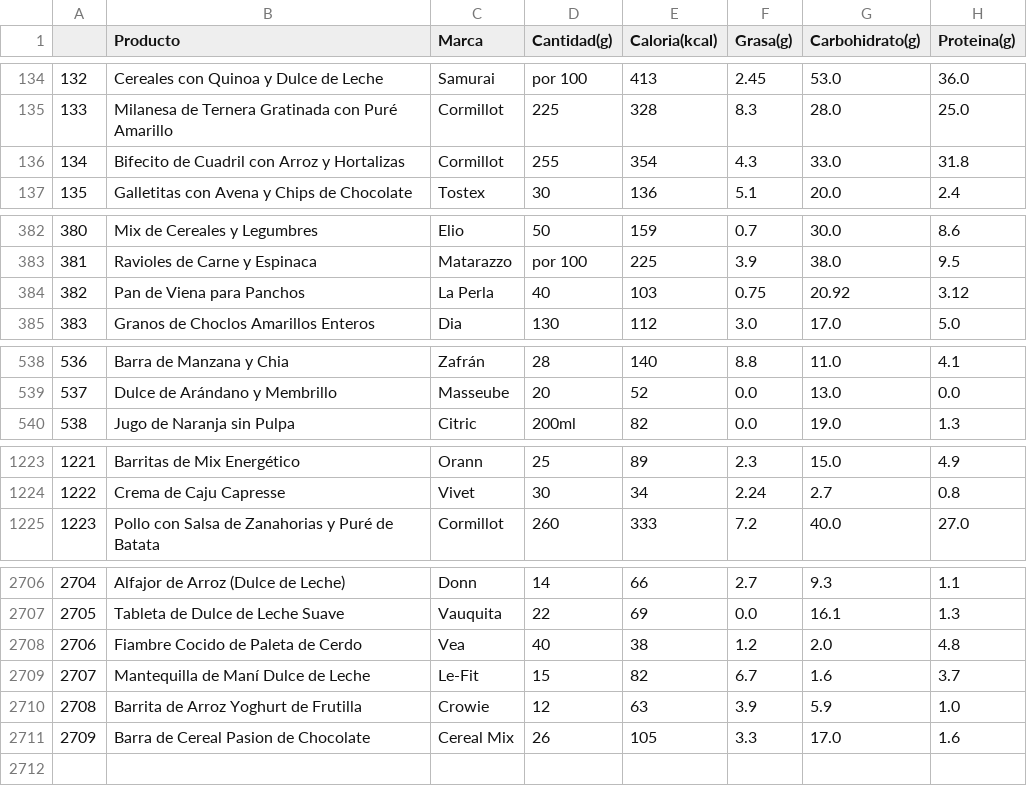
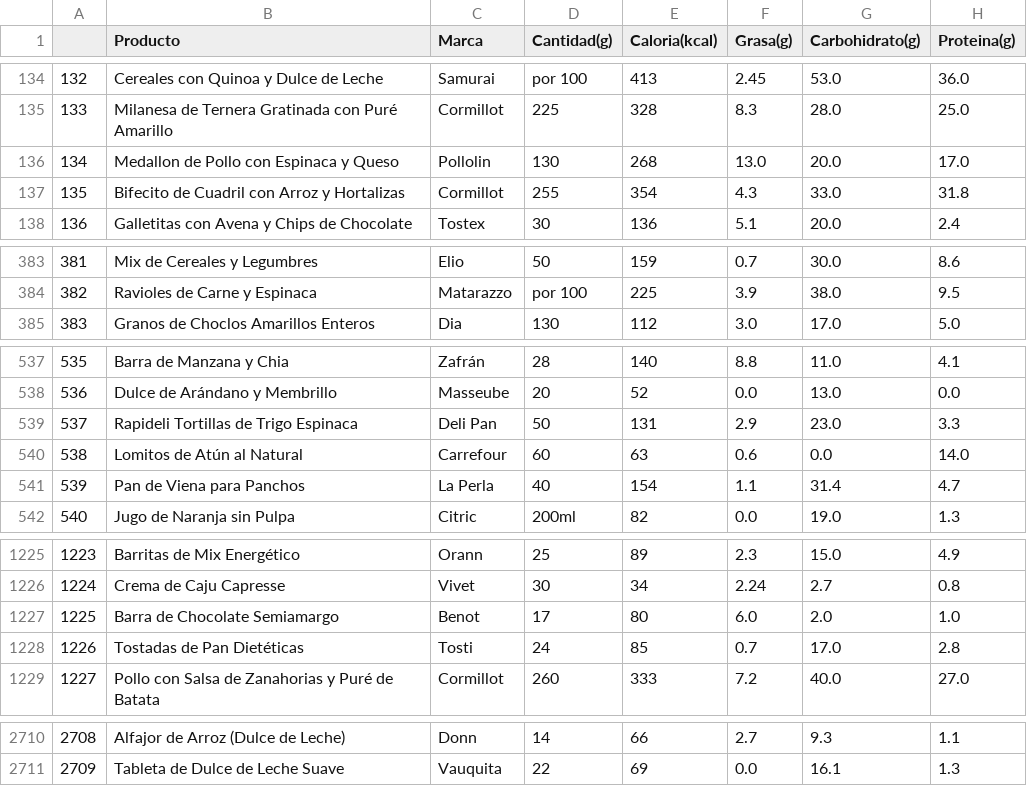
Before and after one commit to octa-acostamonti/NutriAPI, a CSV file: Tabla_Nutricional_Productos.csv, drawn as a sheet; only a part is shown, gaps mark what is left out; removed rows and columns are numbered as before the commit, all else as after; the diff covers the shown part only; the diff names each change by its address in the sheet, - before the commit and + after, or states it on an @@ line.

Commit message:
modified the scraping code and got a couple of extra products

```diff
--- a/Tabla_Nutricional_Productos.csv
+++ b/Tabla_Nutricional_Productos.csv
+row 136: 134 | Medallon de Pollo con Espinaca y Queso | Pollolin | 130 | 268 | 13.0 | 20.0 | 17.0
@@ column A renumbered between rows 137 and 2711 @@
-row 384: 382 | Pan de Viena para Panchos | La Perla | 40 | 103 | 0.75 | 20.92 | 3.12
+row 539: 537 | Rapideli Tortillas de Trigo Espinaca | Deli Pan | 50 | 131 | 2.9 | 23.0 | 3.3
+row 540: 538 | Lomitos de Atún al Natural | Carrefour | 60 | 63 | 0.6 | 0.0 | 14.0
+row 541: 539 | Pan de Viena para Panchos | La Perla | 40 | 154 | 1.1 | 31.4 | 4.7
+row 1227: 1225 | Barra de Chocolate Semiamargo | Benot | 17 | 80 | 6.0 | 2.0 | 1.0
+row 1228: 1226 | Tostadas de Pan Dietéticas | Tosti | 24 | 85 | 0.7 | 17.0 | 2.8
-row 2708: 2706 | Fiambre Cocido de Paleta de Cerdo | Vea | 40 | 38 | 1.2 | 2.0 | 4.8
-row 2709: 2707 | Mantequilla de Maní Dulce de Leche | Le-Fit | 15 | 82 | 6.7 | 1.6 | 3.7
-row 2710: 2708 | Barrita de Arroz Yoghurt de Frutilla | Crowie | 12 | 63 | 3.9 | 5.9 | 1.0
-row 2711: 2709 | Barra de Cereal Pasion de Chocolate | Cereal Mix | 26 | 105 | 3.3 | 17.0 | 1.6
```
Also changed, not shown: 2 added rows, 3 removed rows and 2 moved rows elsewhere in this file.
